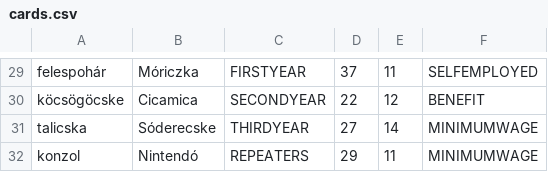
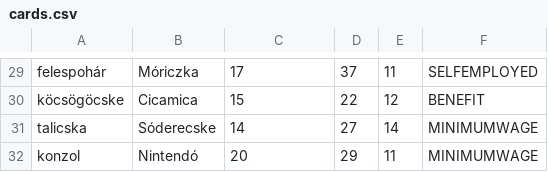
Before and after one commit to bertavincze/battle-of-cards, a CSV file: resources/cards.csv, drawn as a sheet; only a part is shown, gaps mark what is left out; the diff covers the shown part only; the diff names each change by its address in the sheet, - before the commit and + after, or states it on an @@ line.

```diff
--- a/resources/cards.csv
+++ b/resources/cards.csv
-C29: FIRSTYEAR
+C29: 17
-C30: SECONDYEAR
+C30: 15
-C31: THIRDYEAR
+C31: 14
-C32: REPEATERS
+C32: 20
```
Also changed, not shown: 30 edited cells elsewhere in this file, 8 other files.
